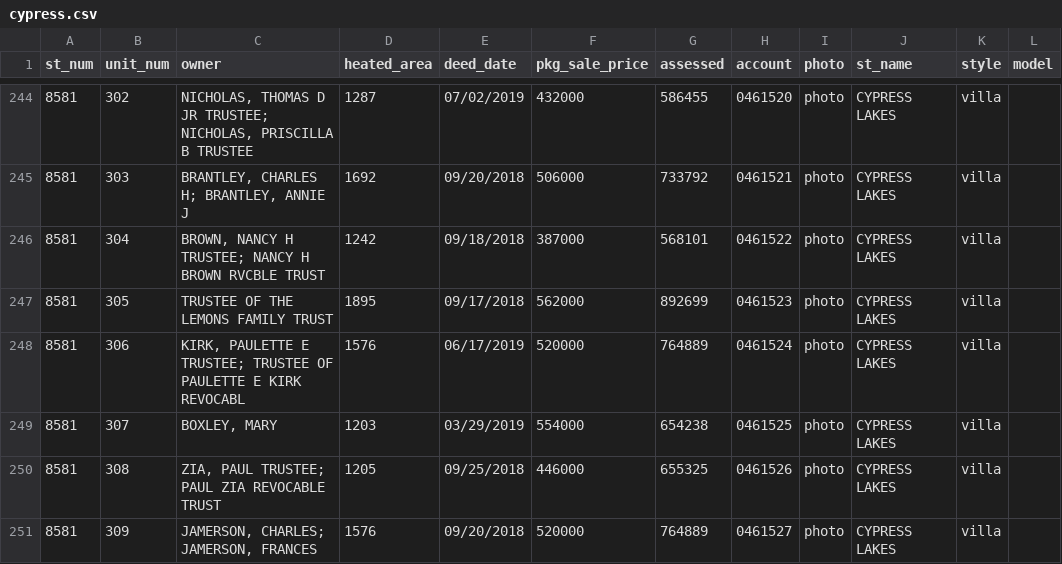
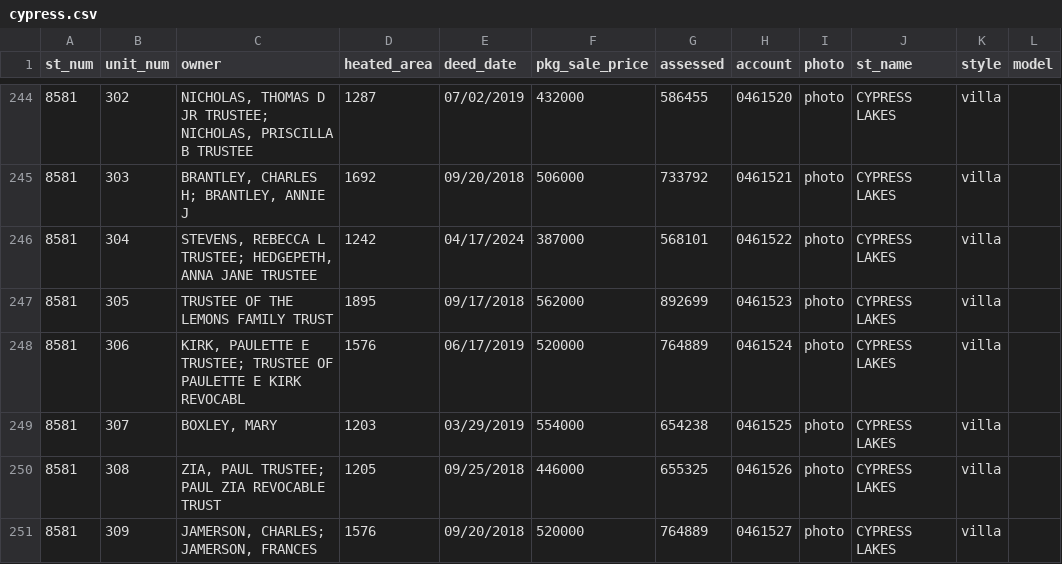
Before and after one commit to mfgering/dawson_deeds, a CSV file: reports/cypress/cypress.csv, drawn as a sheet; only a part is shown, gaps mark what is left out.

```diff
--- a/reports/cypress/cypress.csv
+++ b/reports/cypress/cypress.csv
@@ -245,3 +245,3 @@
 "8581","303","BRANTLEY, CHARLES H; BRANTLEY, ANNIE J",1692,"09/20/2018",506000,733792,"0461521","photo","CYPRESS LAKES","villa",""
-"8581","304","BROWN, NANCY H TRUSTEE; NANCY H BROWN RVCBLE TRUST",1242,"09/18/2018",387000,568101,"0461522","photo","CYPRESS LAKES","villa",""
+"8581","304","STEVENS, REBECCA L TRUSTEE; HEDGEPETH, ANNA JANE TRUSTEE",1242,"04/17/2024",387000,568101,"0461522","photo","CYPRESS LAKES","villa",""
 "8581","305","TRUSTEE OF THE LEMONS FAMILY TRUST",1895,"09/17/2018",562000,892699,"0461523","photo","CYPRESS LAKES","villa",""
```
Also changed, not shown: 3 other files.
